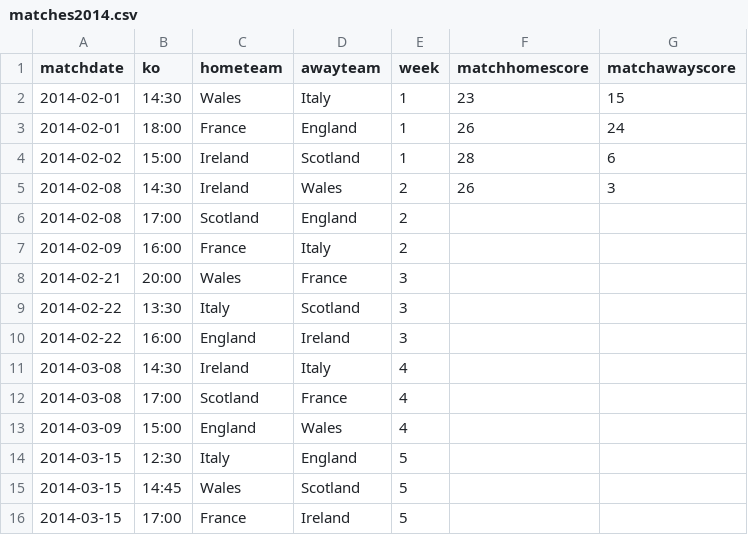
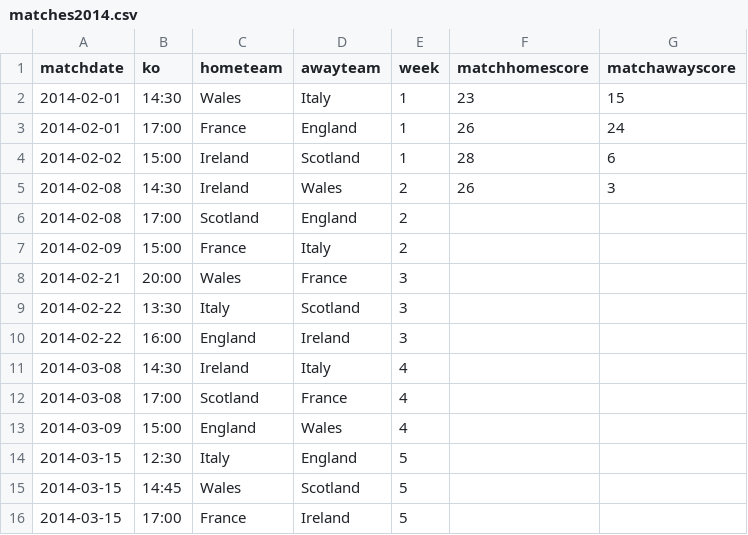
Before and after one commit to pethl/pscore, a CSV file: public/seed_data/matches2014.csv, drawn as a sheet.

Commit message:
week three formatting

```diff
--- a/public/seed_data/matches2014.csv
+++ b/public/seed_data/matches2014.csv
@@ -2,3 +2,3 @@ matchdate,ko,hometeam,awayteam,week,matchhomescore,matchawayscore
 2014-02-01,14:30,Wales,Italy,1,23,15
-2014-02-01,18:00,France,England,1,26,24	
+2014-02-01,17:00,France,England,1,26,24	
 2014-02-02,15:00,Ireland,Scotland,1,28,6	
@@ -6,3 +6,3 @@ matchdate,ko,hometeam,awayteam,week,matchhomescore,matchawayscore
 2014-02-08,17:00,Scotland,England,2
-2014-02-09,16:00,France,Italy,2
+2014-02-09,15:00,France,Italy,2
 2014-02-21,20:00,Wales,France,3
```
Also changed, not shown: 10 other files.
